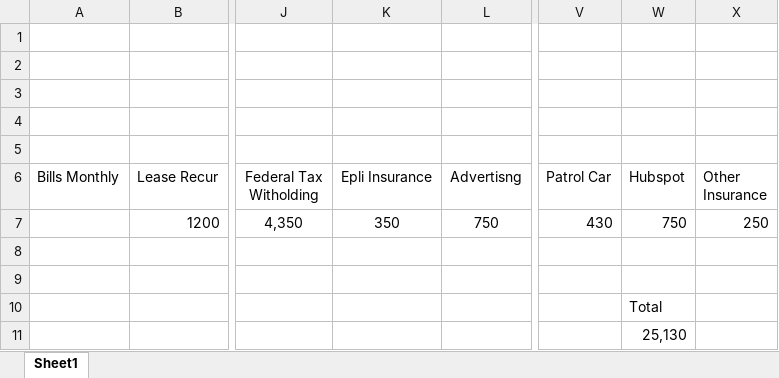
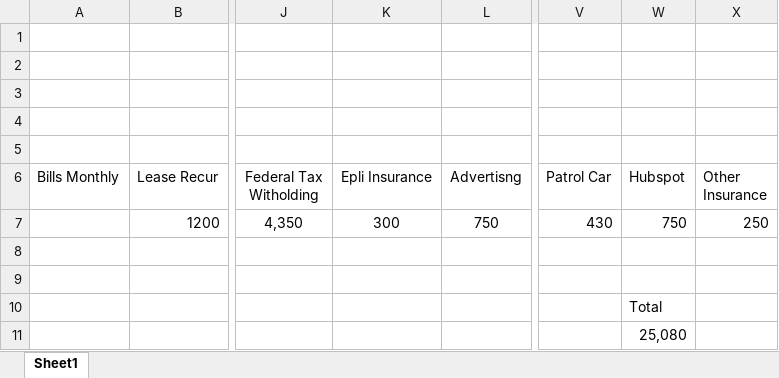
Before and after one commit to Tenacious-E/Computing-Profit-Program, an Excel workbook: Costs.xlsx, sheet Sheet1, drawn as a sheet; only a part is shown, gaps mark what is left out; values as stored, in another font and other column widths than the file's, no borders; the diff names each change by its address in the sheet, - before the commit and + after, or states it on an @@ line.

```diff
--- a/Costs.xlsx (sheet Sheet1)
+++ b/Costs.xlsx (sheet Sheet1)
-K7 (Epli Insurance): 350
+K7 (Epli Insurance): 300
-W11 (Hubspot): 25,130
+W11 (Hubspot): 25,080
```
Also changed, not shown: Total Profit.xlsx, 2 other files.
